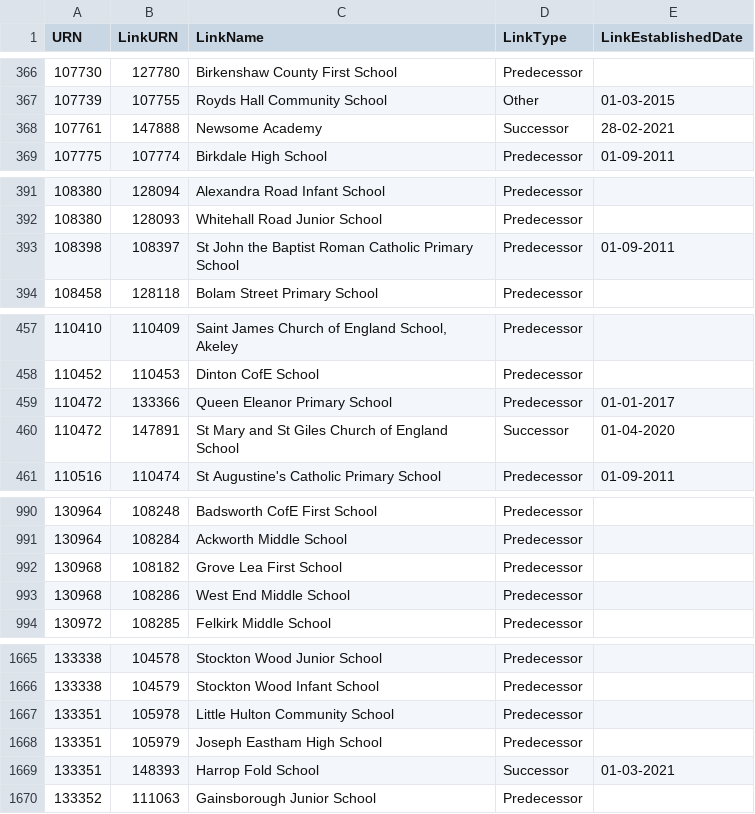
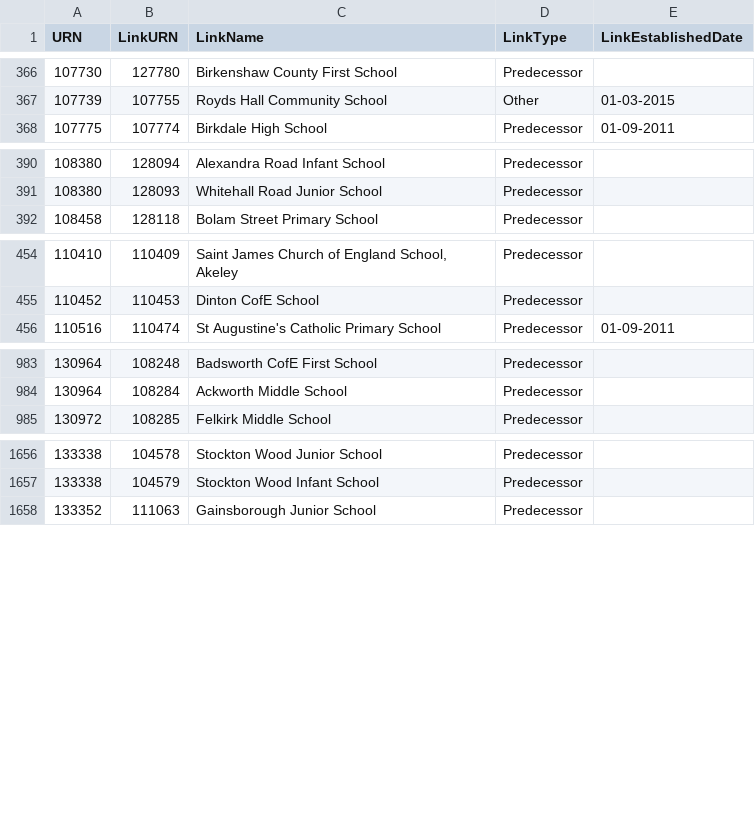
Before and after one commit to aircury/public-uk-education-data, a CSV file: edubase/state-funded/links_edubaseallstatefunded.csv, drawn as a sheet; only a part is shown, gaps mark what is left out; the diff covers the shown part only; the diff names each change by its address in the sheet, - before the commit and + after, or states it on an @@ line.

Commit message:
[Cron] Updated Edubase

```diff
--- a/edubase/state-funded/links_edubaseallstatefunded.csv
+++ b/edubase/state-funded/links_edubaseallstatefunded.csv
-row 368: 107761 | 147888 | Newsome Academy | Successor | 28-02-2021
-row 393: 108398 | 108397 | St John the Baptist Roman Catholic Primary School | Predecessor | 01-09-2011
-row 459: 110472 | 133366 | Queen Eleanor Primary School | Predecessor | 01-01-2017
-row 460: 110472 | 147891 | St Mary and St Giles Church of England School | Successor | 01-04-2020
-row 992: 130968 | 108182 | Grove Lea First School | Predecessor
-row 993: 130968 | 108286 | West End Middle School | Predecessor
-row 1667: 133351 | 105978 | Little Hulton Community School | Predecessor
-row 1668: 133351 | 105979 | Joseph Eastham High School | Predecessor
-row 1669: 133351 | 148393 | Harrop Fold School | Successor | 01-03-2021
```
Also changed, not shown: 3 removed rows elsewhere in this file, 4 other files.
